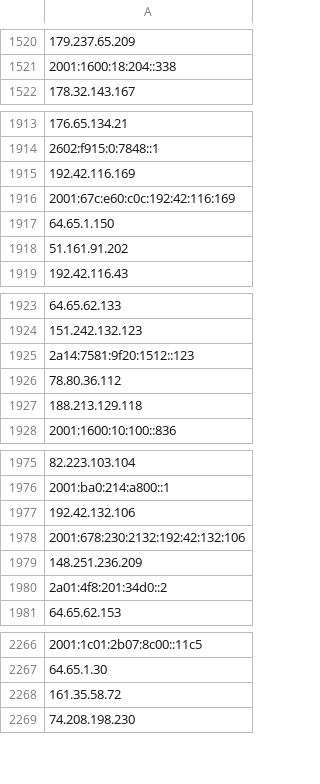
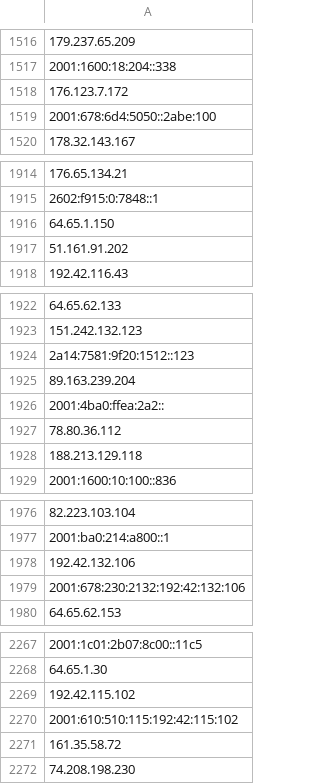
Before and after one commit to birhantprkc/awesome-lists, a CSV file: Lists/TOR/only_tor_guard_nodes_IP_list.csv, drawn as a sheet; only a part is shown, gaps mark what is left out; removed rows and columns are numbered as before the commit, all else as after; the diff covers the shown part only; the diff names each change by its address in the sheet, - before the commit and + after, or states it on an @@ line.

```diff
--- a/Lists/TOR/only_tor_guard_nodes_IP_list.csv
+++ b/Lists/TOR/only_tor_guard_nodes_IP_list.csv
+row 1518: 176.123.7.172
+row 1519: 2001:678:6d4:5050::2abe:100
-row 1915: 192.42.116.169
-row 1916: 2001:67c:e60:c0c:192:42:116:169
+row 1925: 89.163.239.204
+row 1926: 2001:4ba0:ffea:2a2::
-row 1979: 148.251.236.209
-row 1980: 2a01:4f8:201:34d0::2
+row 2269: 192.42.115.102
+row 2270: 2001:610:510:115:192:42:115:102
```
Also changed, not shown: 37 added rows, 43 removed rows, 2 moved rows and 3 edited cells elsewhere in this file, Lists/TOR/only_tor_exit_nodes_IP_list.csv, 1 other file.
